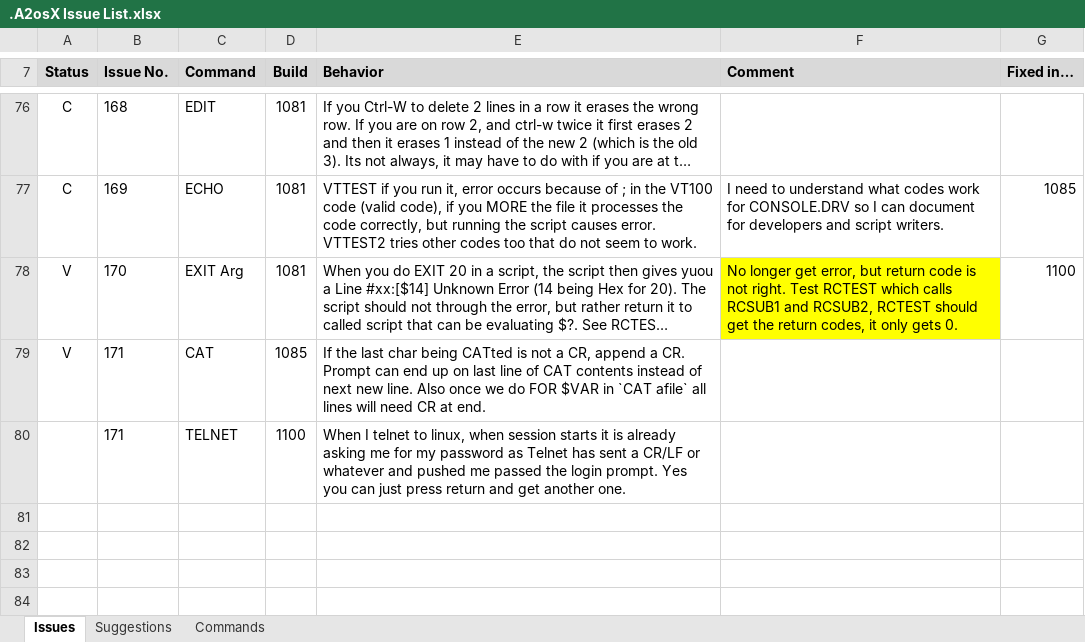
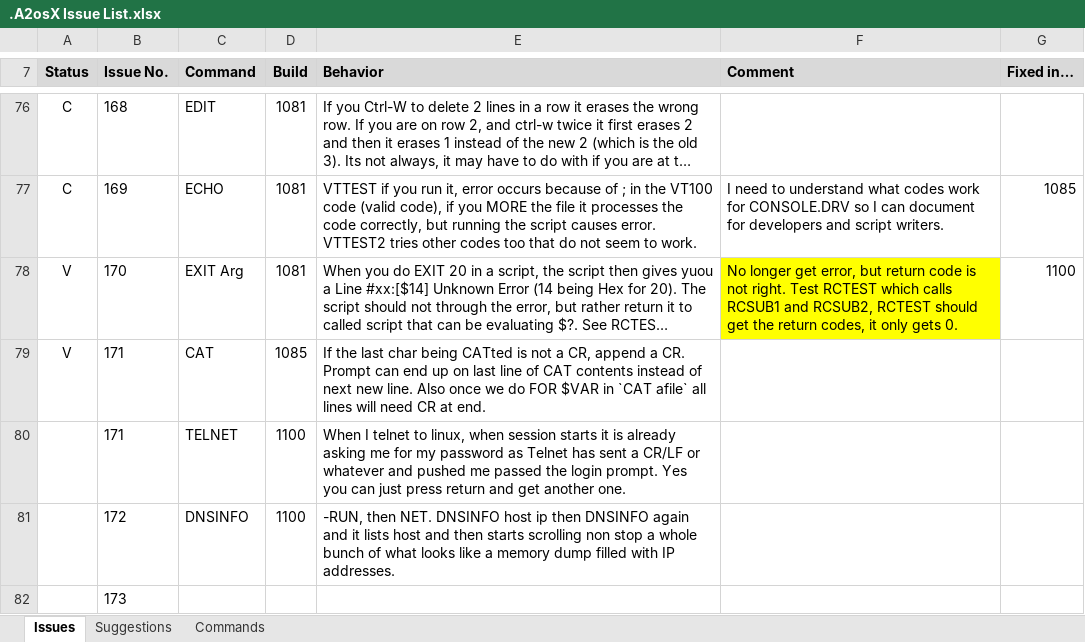
Before and after one commit to A2osX/A2osX, an Excel workbook: .A2osX Issue List.xlsx, sheet Issues, drawn as a sheet; only a part is shown, gaps mark what is left out; long unchanged cells end in …; values as stored, in another font and other column widths than the file's, no borders; the diff names each change by its address in the sheet, - before the commit and + after, or states it on an @@ line.

Commit message:
Added DNSINFO bug, READ suggestion.

```diff
--- a/.A2osX Issue List.xlsx (sheet Issues)
+++ b/.A2osX Issue List.xlsx (sheet Issues)
+row 81:  | 172 | DNSINFO | 1100 | -RUN, then NET. DNSINFO host ip then DNSINFO again and it lists host and then starts scrolling non stop a whole bunch of what looks like a memory dump filled with IP addresses.
+row 82:  | 173
```
Also changed, not shown: sheet Suggestions.
